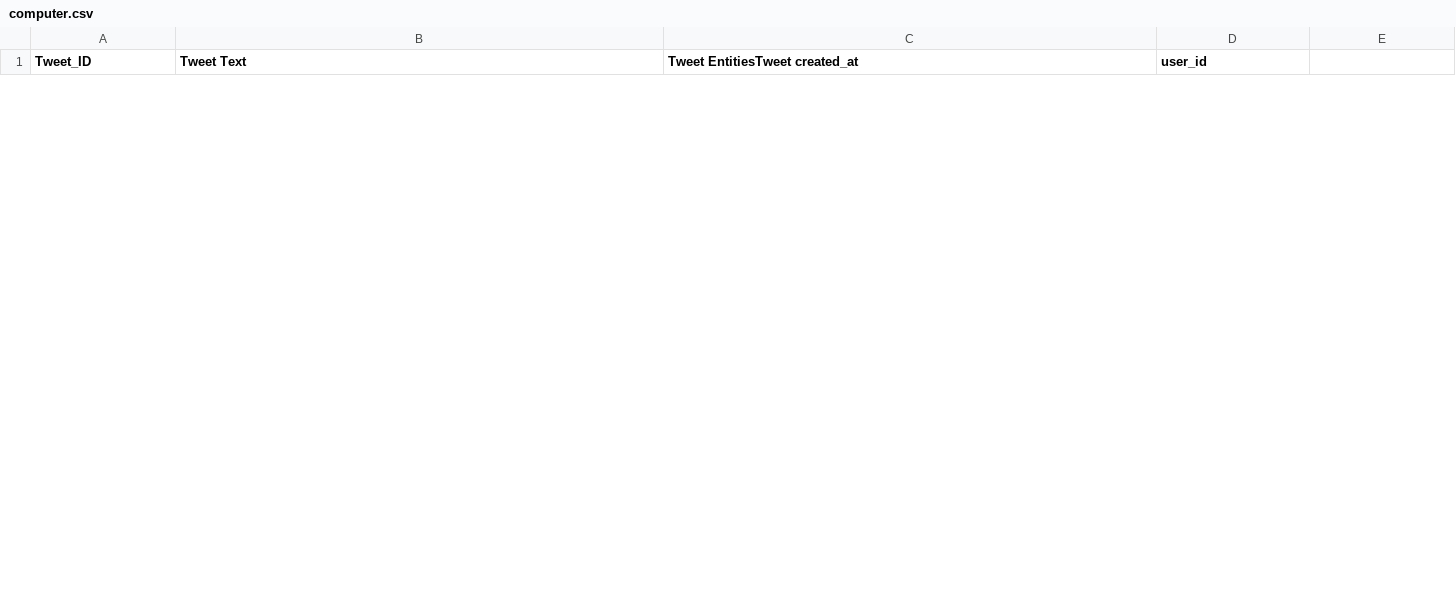
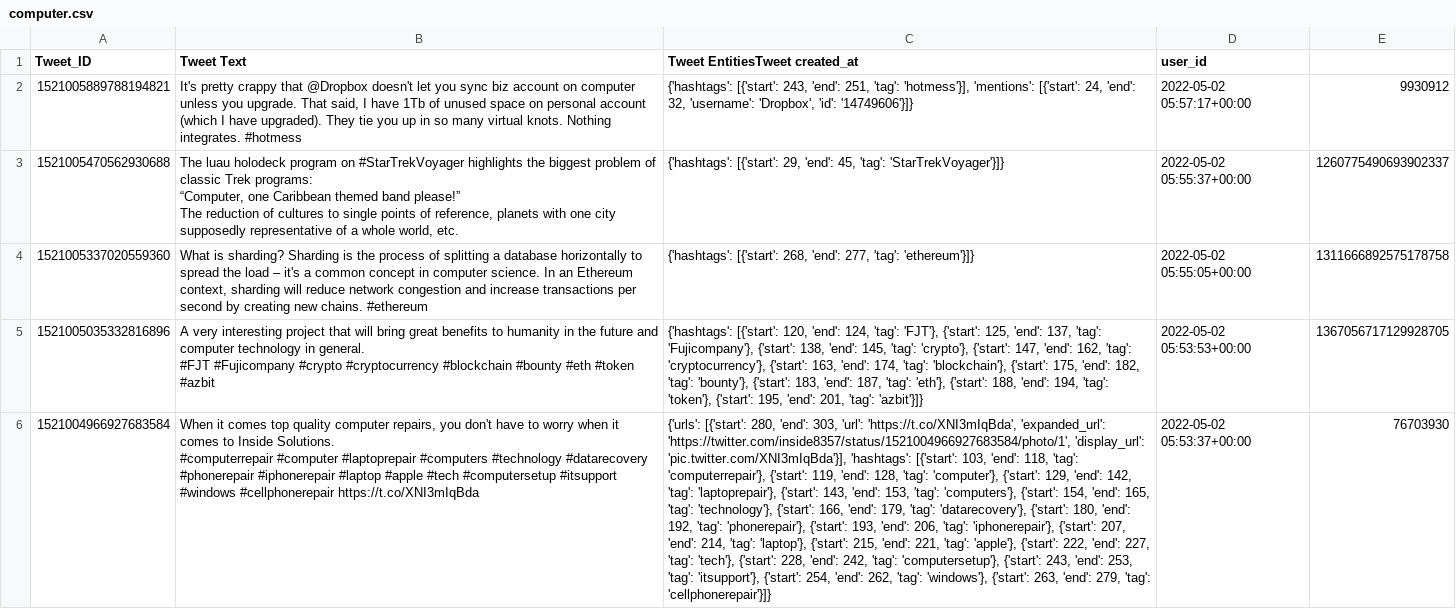
Before and after one commit to danielgruber99/TwitterDataAnalysis, a CSV file: fetched/computer.csv, drawn as a sheet; only a part is shown; ↵ is a line break in a cell; the diff covers the shown part only; the diff names each change by its address in the sheet, - before the commit and + after, or states it on an @@ line.

```diff
--- a/fetched/computer.csv
+++ b/fetched/computer.csv
+row 2: 1521005889788194821 | It's pretty crappy that @Dropbox doesn't let you sync biz account on computer unless you upgrade. That said, I have 1Tb of unused space on personal account (which I have upgraded). They tie you up in so many virtual knots. Nothing integrates. #hotmess | {'hashtags': [{'start': 243, 'end': 251, 'tag': 'hotmess'}], 'mentions': [{'start': 24, 'end': 32, 'username': 'Dropbox', 'id': '14749606'}]} | 2022-05-02 05:57:17+00:00 | 9930912
+row 3: 1521005470562930688 | The luau holodeck program on #StarTrekVoyager highlights the biggest problem of classic Trek programs: ↵ “Computer, one Caribbean themed band please!” ↵ The reduction of cultures to single points of reference, planets with one city supposedly representative of a whole world, etc. | {'hashtags': [{'start': 29, 'end': 45, 'tag': 'StarTrekVoyager'}]} | 2022-05-02 05:55:37+00:00 | 1260775490693902337
+row 4: 1521005337020559360 | What is sharding? Sharding is the process of splitting a database horizontally to spread the load – it's a common concept in computer science. In an Ethereum context, sharding will reduce network congestion and increase transactions per second by creating new chains. #ethereum | {'hashtags': [{'start': 268, 'end': 277, 'tag': 'ethereum'}]} | 2022-05-02 05:55:05+00:00 | 1311666892575178758
+row 5: 1521005035332816896 | A very interesting project that will bring great benefits to humanity in the future and computer technology in general. ↵ #FJT #Fujicompany #crypto #cryptocurrency #blockchain #bounty #eth #token #azbit | {'hashtags': [{'start': 120, 'end': 124, 'tag': 'FJT'}, {'start': 125, 'end': 137, 'tag': 'Fujicompany'}, {'start': 138, 'end': 145, 'tag': 'crypto'}, {'start': 147, 'end': 162, 'tag': 'cryptocurrency'}, {'start': 163, 'end': 174, 'tag': 'blockchain'}, {'start': 175, 'end': 182, 'tag': 'bounty'}, {'start': 183, 'end': 187, 'tag': 'eth'}, {'start': 188, 'end': 194, 'tag': 'token'}, {'start': 195, 'end': 201, 'tag': 'azbit'}]} | 2022-05-02 05:53:53+00:00 | 1367056717129928705
+row 6: 1521004966927683584 | When it comes top quality computer repairs, you don't have to worry when it comes to Inside Solutions. ↵ #computerrepair #computer #laptoprepair #computers #technology #datarecovery #phonerepair #iphonerepair #laptop #apple #tech #computersetup #itsupport #windows #cellphonerepair https://t.co/XNI3mIqBda | {'urls': [{'start': 280, 'end': 303, 'url': 'https://t.co/XNI3mIqBda', 'expanded_url': 'https://twitter.com/inside8357/status/1521004966927683584/photo/1', 'display_url': 'pic.twitter.com/XNI3mIqBda'}], 'hashtags': [{'start': 103, 'end': 118, 'tag': 'computerrepair'}, {'start': 119, 'end': 128, 'tag': 'computer'}, {'start': 129, 'end': 142, 'tag': 'laptoprepair'}, {'start': 143, 'end': 153, 'tag': 'computers'}, {'start': 154, 'end': 165, 'tag': 'technology'}, {'start': 166, 'end': 179, 'tag': 'datarecovery'}, {'start': 180, 'end': 192, 'tag': 'phonerepair'}, {'start': 193, 'end': 206, 'tag': 'iphonerepair'}, {'start': 207, 'end': 214, 'tag': 'laptop'}, {'start': 215, 'end': 221, 'tag': 'apple'}, {'start': 222, 'end': 227, 'tag': 'tech'}, {'start': 228, 'end': 242, 'tag': 'computersetup'}, {'start': 243, 'end': 253, 'tag': 'itsupport'}, {'start': 254, 'end': 262, 'tag': 'windows'}, {'start': 263, 'end': 279, 'tag': 'cellphonerepair'}]} | 2022-05-02 05:53:37+00:00 | 76703930
```
Also changed, not shown: 5 added rows and 10 removed rows elsewhere in this file, 3 other files.
